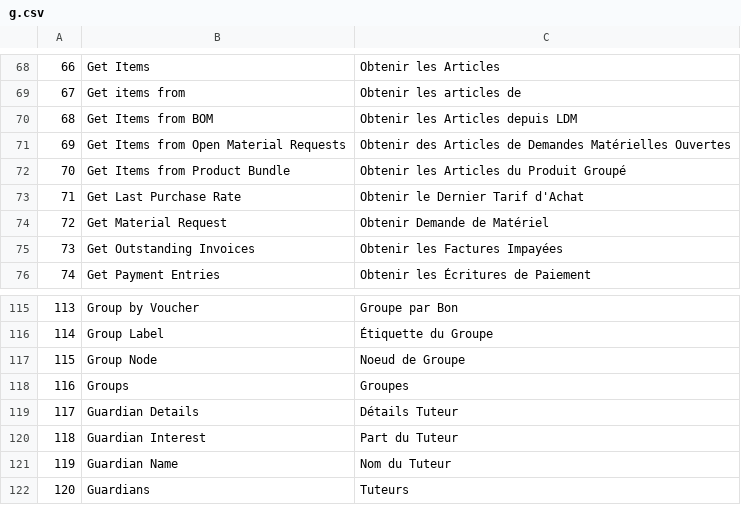
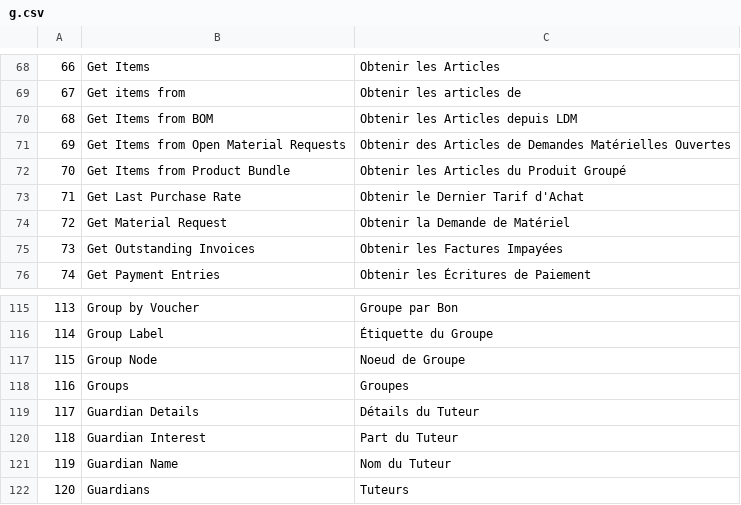
Before and after one commit to qrevel/erpnext-translations, a CSV file: g.csv, drawn as a sheet; only a part is shown, gaps mark what is left out; the diff covers the shown part only.

```diff
--- a/g.csv
+++ b/g.csv
@@ -73,3 +73,3 @@
 71,Get Last Purchase Rate,Obtenir le Dernier Tarif d'Achat
-72,Get Material Request,Obtenir Demande de Matériel
+72,Get Material Request,Obtenir la Demande de Matériel
 73,Get Outstanding Invoices,Obtenir les Factures Impayées
@@ -118,3 +118,3 @@
 116,Groups,Groupes
-117,Guardian Details,Détails Tuteur
+117,Guardian Details,Détails du Tuteur
 118,Guardian Interest,Part du Tuteur
```
Also changed, not shown: 9 edited cells elsewhere in this file.
